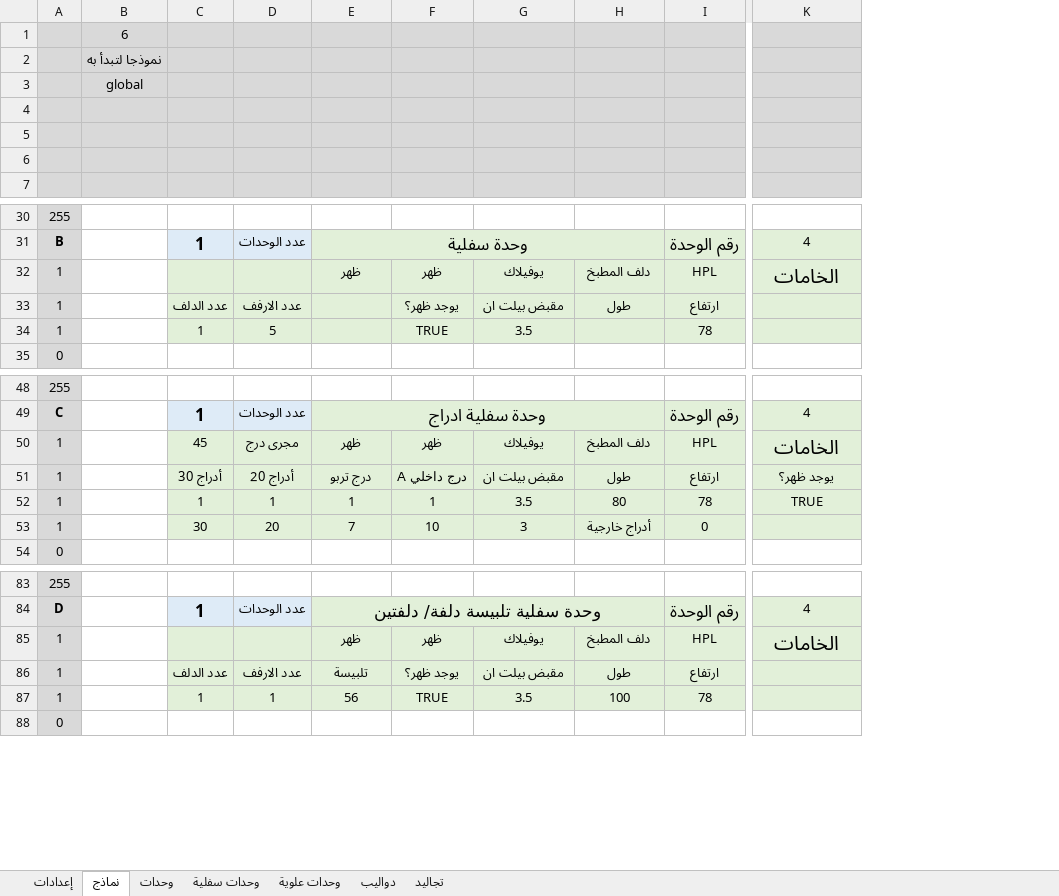
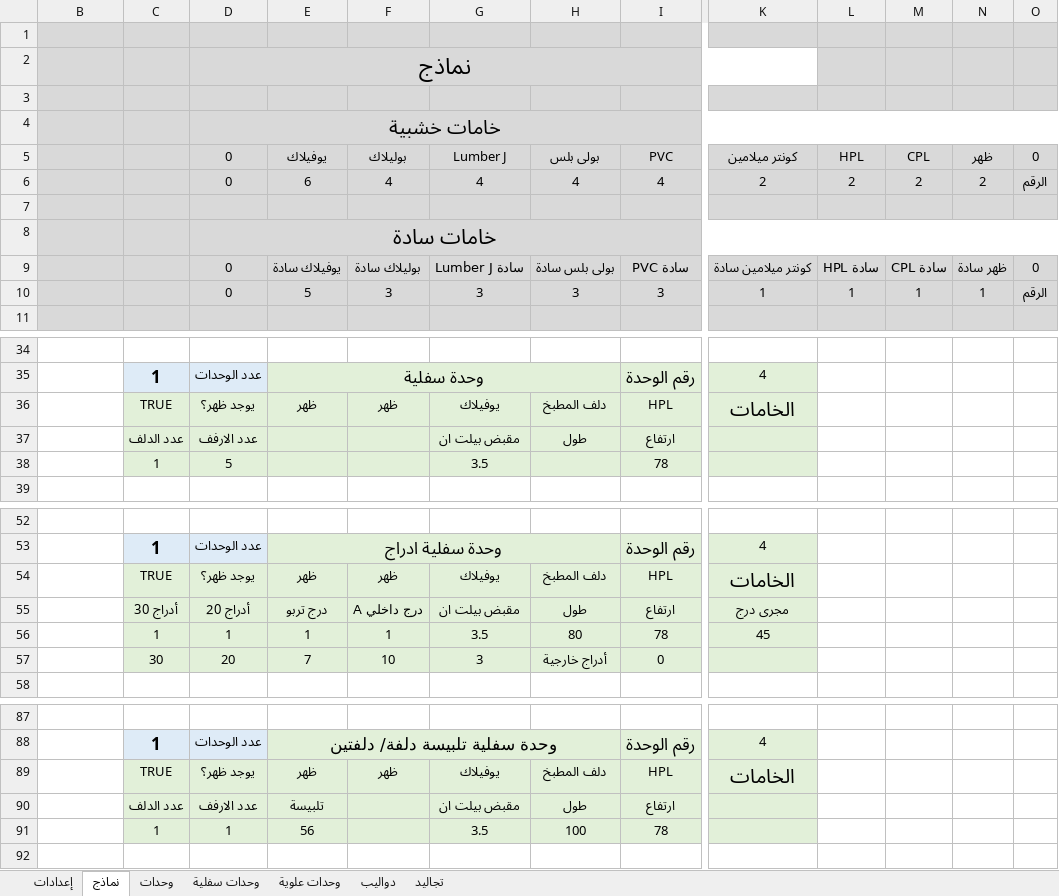
Before and after one commit to ahmed-elbehairy7/dwedar-cutting-list, an Excel workbook: cutting list.xlsm, sheet نماذج, drawn as a sheet; only a part is shown, gaps mark what is left out; values as stored, in another font and other column widths than the file's, no borders; charts and pictures not drawn; removed rows and columns are numbered as before the commit, all else as after; rows hold the shown columns only; the diff names each change by its address in the sheet, - before the commit and + after, or states it on an @@ line.

```diff
--- a/cutting list.xlsm (sheet نماذج)
+++ b/cutting list.xlsm (sheet نماذج)
@@ column A hidden, rows 30-35: 255 | B | 1 | 1 | 1 | 0; rows 48-54: 255 | C | 1 | 1 | 1 | 1 | 0; rows 83-88: 255 | D | 1 | 1 | 1 | 0 @@
+column L, row 9: HPL سادة
+column M, row 9: CPL سادة
+column N, row 9: ظهر سادة
+column O, row 9: 0
-B1:B3 text colour: black
+B1:B3 text colour: #D9D9D9
-D2: (empty)
+D2: نماذج
+D2:K2 merged
+row 4:  |  | خامات خشبية
+row 5:  |  | 0 | يوفيلاك | بوليلاك | Lumber J | بولى بلس | PVC | كونتر ميلامين | HPL | CPL | ظهر | 0
+row 6:  |  | 0 | 6 | 4 | 4 | 4 | 4 | 2 | 2 | 2 | 2 | الرقم
-D8: (empty)
+D8: خامات سادة
+D8:O8 merged
-row 9: (empty)
+row 9:  |  | 0 | يوفيلاك سادة | بوليلاك سادة | Lumber J سادة | بولى بلس سادة | PVC سادة | كونتر ميلامين سادة | HPL سادة | CPL سادة | ظهر سادة | 0
+row 10:  |  | 0 | 5 | 3 | 3 | 3 | 3 | 1 | 1 | 1 | 1 | الرقم
-C36: (empty)
+C36: TRUE
-D36: (empty)
+D36: يوجد ظهر؟
-F37: يوجد ظهر؟
+F37: (empty)
-F38: TRUE
+F38: (empty)
-C54: 45
+C54: TRUE
-D54: مجرى درج
+D54: يوجد ظهر؟
-K55: يوجد ظهر؟
+K55: مجرى درج
-K56: TRUE
+K56: 45
-C89: (empty)
+C89: TRUE
-D89: (empty)
+D89: يوجد ظهر؟
-F90: يوجد ظهر؟
+F90: (empty)
-F91: TRUE
+F91: (empty)
```
Also changed, not shown: sheet وحدات سفلية, sheet تجاليد, sheet إعدادات, sheet دواليب, sheet وحدات علوية, sheet وحدات, formulas that keep their value, charts or pictures.
